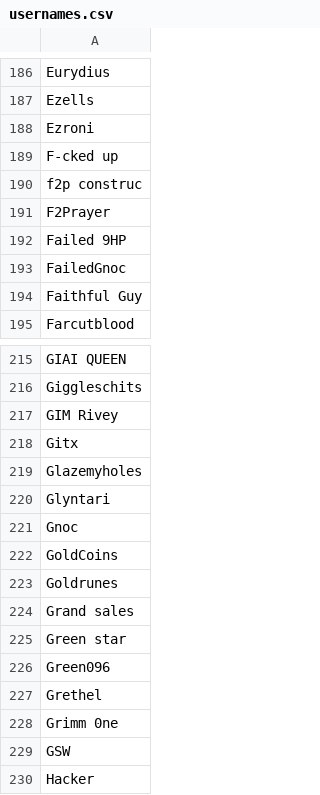
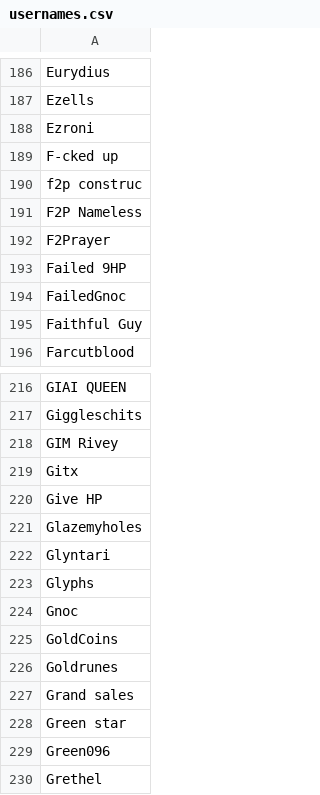
Before and after one commit to TastyRomeo/hiscores, a CSV file: data/usernames.csv, drawn as a sheet; only a part is shown, gaps mark what is left out; the shorter side is filled out with more unchanged rows.

Commit message:
Update usernames.csv

```diff
--- a/data/usernames.csv
+++ b/data/usernames.csv
@@ -190,2 +190,3 @@ F-cked up
 f2p construc
+F2P Nameless
 F2Prayer
@@ -218,4 +219,6 @@ GIM Rivey
 Gitx
+Give HP
 Glazemyholes
 Glyntari
+Glyphs
 Gnoc
```
